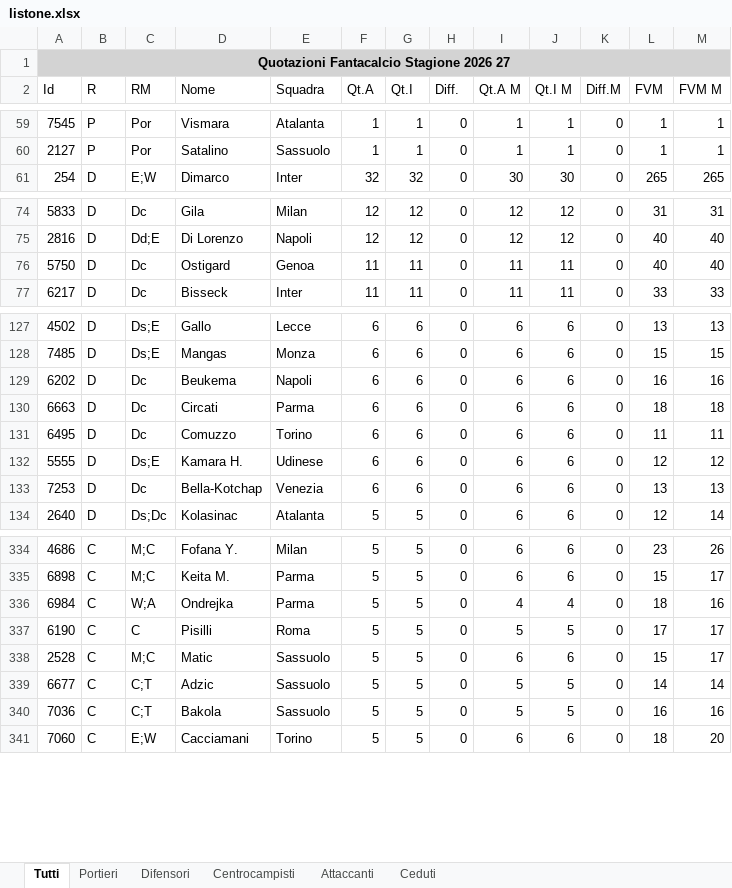
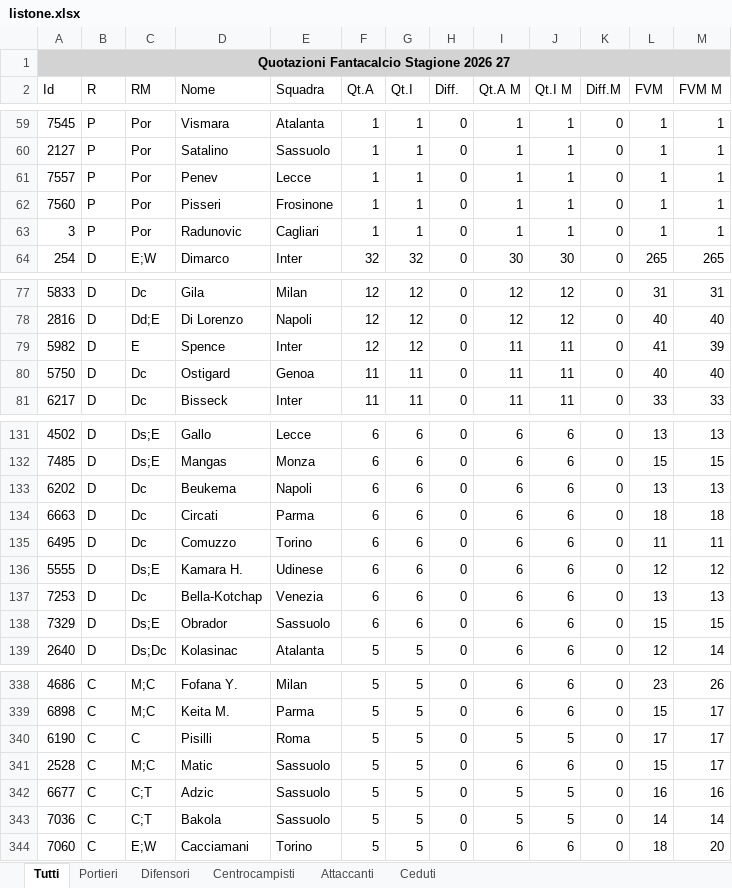
Before and after one commit to amargiovanni/fantaasta, an Excel workbook: listone.xlsx, sheet Tutti, drawn as a sheet; only a part is shown, gaps mark what is left out; values as stored, in another font and other column widths than the file's, no borders; removed rows and columns are numbered as before the commit, all else as after; the diff covers the shown part only; the diff names each change by its address in the sheet, - before the commit and + after, or states it on an @@ line.

```diff
--- a/listone.xlsx (sheet Tutti)
+++ b/listone.xlsx (sheet Tutti)
+row 61: 7557 | P | Por | Penev | Lecce | 1 | 1 | 0 | 1 | 1 | 0 | 1 | 1
+row 62: 7560 | P | Por | Pisseri | Frosinone | 1 | 1 | 0 | 1 | 1 | 0 | 1 | 1
+row 63: 3 | P | Por | Radunovic | Cagliari | 1 | 1 | 0 | 1 | 1 | 0 | 1 | 1
+row 79: 5982 | D | E | Spence | Inter | 12 | 12 | 0 | 11 | 11 | 0 | 41 | 39
-L133 (FVM): 16
+L133 (FVM): 13
-M133 (FVM M): 16
+M133 (FVM M): 13
+row 138: 7329 | D | Ds;E | Obrador | Sassuolo | 6 | 6 | 0 | 6 | 6 | 0 | 15 | 15
-row 336: 6984 | C | W;A | Ondrejka | Parma | 5 | 5 | 0 | 4 | 4 | 0 | 18 | 16
-L342 (FVM): 14
+L342 (FVM): 16
-M342 (FVM M): 14
+M342 (FVM M): 16
-L343 (FVM): 16
+L343 (FVM): 14
-M343 (FVM M): 16
+M343 (FVM M): 14
```
Also changed, not shown: 2 added rows, 2 removed rows and 45 edited cells elsewhere in this sheet, sheet Difensori, sheet Ceduti, sheet Portieri, sheet Attaccanti, sheet Centrocampisti, asta.xlsx, 2 other files.
